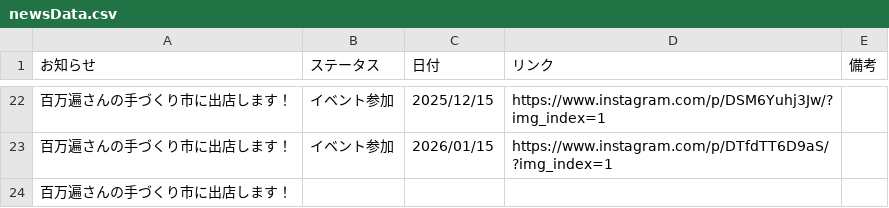
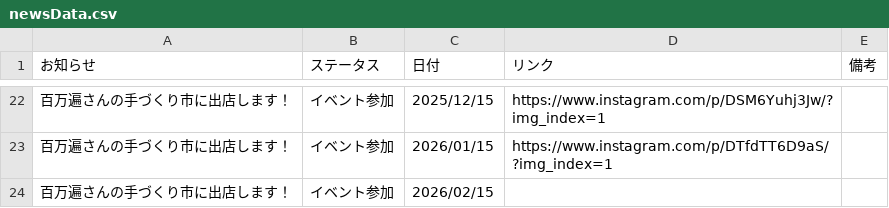
Before and after one commit to KyoudaiKobo/KyoudaiKobo.github.io, a CSV file: newsData.csv, drawn as a sheet; only a part is shown, gaps mark what is left out.

Commit message:
Update spreadsheet data 2026-02-15T03:27:21.827Z

```diff
--- a/newsData.csv
+++ b/newsData.csv
@@ -23,2 +23,2 @@
 百万遍さんの手づくり市に出店します！|イベント参加|2026/01/15|https://www.instagram.com/p/DTfdTT6D9aS/?img_index=1|
-百万遍さんの手づくり市に出店します！||||
+百万遍さんの手づくり市に出店します！|イベント参加|2026/02/15||
```
